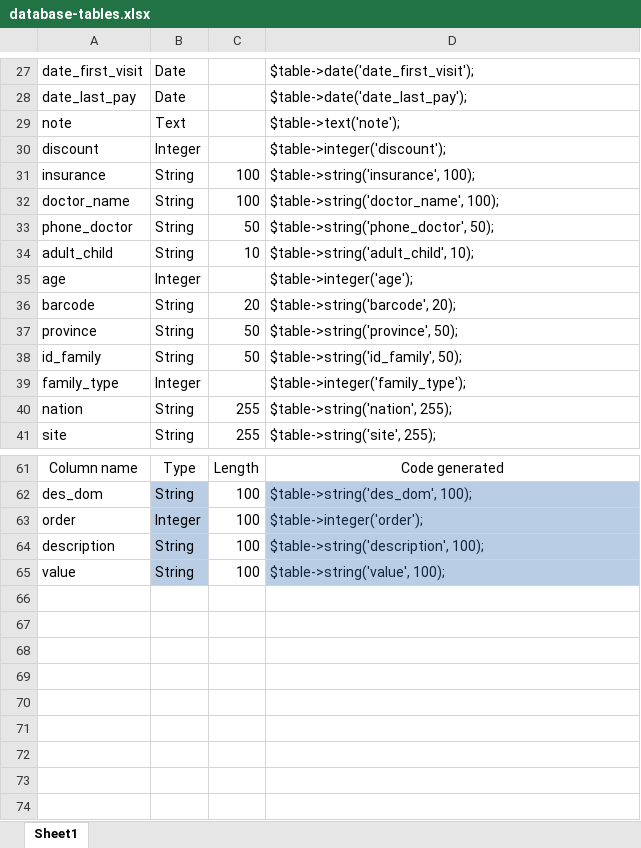
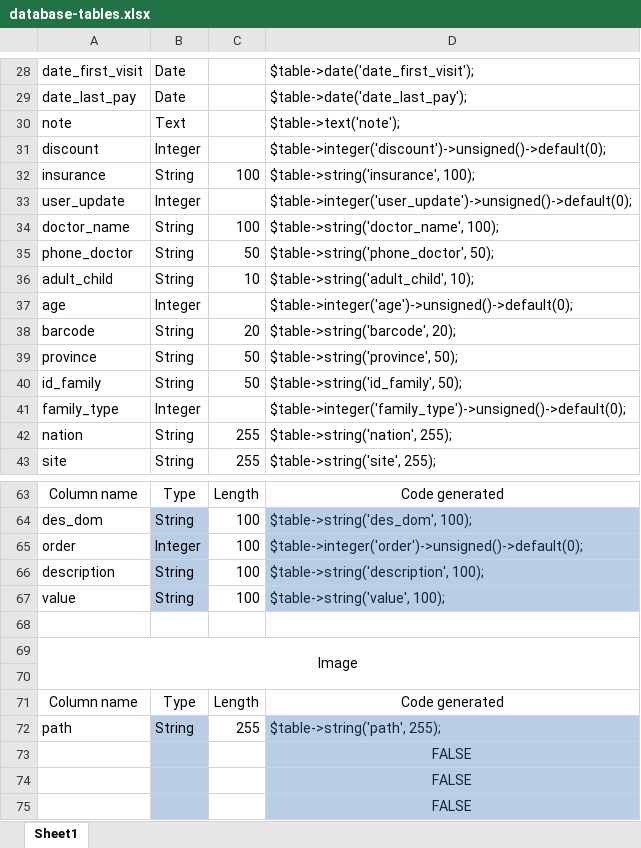
Before and after one commit to arditazo3/LoremIspum, an Excel workbook: todo/database-tables.xlsx, sheet Sheet1, drawn as a sheet; only a part is shown, gaps mark what is left out; values as stored, in another font and other column widths than the file's, no borders; table styles not drawn; addresses are those after the commit; the diff covers the shown part only; the diff names each change by its address in the sheet, - before the commit and + after, or states it on an @@ line.

Commit message:
- Import new plugin to show the data on table, we made it :D

```diff
--- a/todo/database-tables.xlsx (sheet Sheet1)
+++ b/todo/database-tables.xlsx (sheet Sheet1)
-D31: $table->integer('discount');
+D31: $table->integer('discount')->unsigned()->default(0);
+row 33: user_update | Integer |  | $table->integer('user_update')->unsigned()->default(0);
-D37: $table->integer('age');
+D37: $table->integer('age')->unsigned()->default(0);
-D41: $table->integer('family_type');
+D41: $table->integer('family_type')->unsigned()->default(0);
-D65: $table->integer('order');
+D65: $table->integer('order')->unsigned()->default(0);
+row 68: (empty)
+row 69: Image
+row 70: (empty)
+row 71: Column name | Type | Length | Code generated
+row 72: path | String | 255 | $table->string('path', 255);
+row 73:  |  |  | FALSE
+row 74:  |  |  | FALSE
+row 75:  |  |  | FALSE
```
Also changed, not shown: 1 added row and 2 edited cells elsewhere in this sheet, formulas that keep their value, 42 other files.
